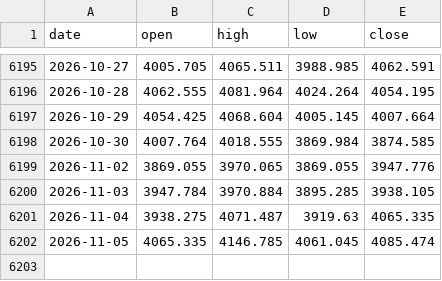
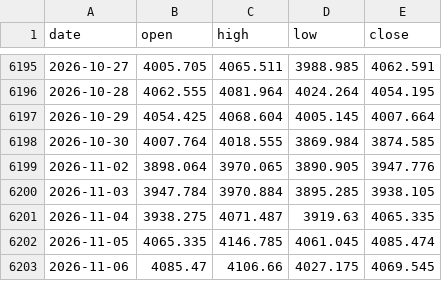
Before and after one commit to AnasKhan2581-star/SmartMoneyBOS, a CSV file: data/xauusd_1d.csv, drawn as a sheet; only a part is shown, gaps mark what is left out.

```diff
--- a/data/xauusd_1d.csv
+++ b/data/xauusd_1d.csv
@@ -6198,3 +6198,3 @@ date,open,high,low,close
 2026-10-30,4007.764,4018.555,3869.984,3874.585
-2026-11-02,3869.055,3970.065,3869.055,3947.776
+2026-11-02,3898.064,3970.065,3890.905,3947.776
 2026-11-03,3947.784,3970.884,3895.285,3938.105
@@ -6202 +6202,2 @@ date,open,high,low,close
 2026-11-05,4065.335,4146.785,4061.045,4085.474
+2026-11-06,4085.47,4106.66,4027.175,4069.545
```
